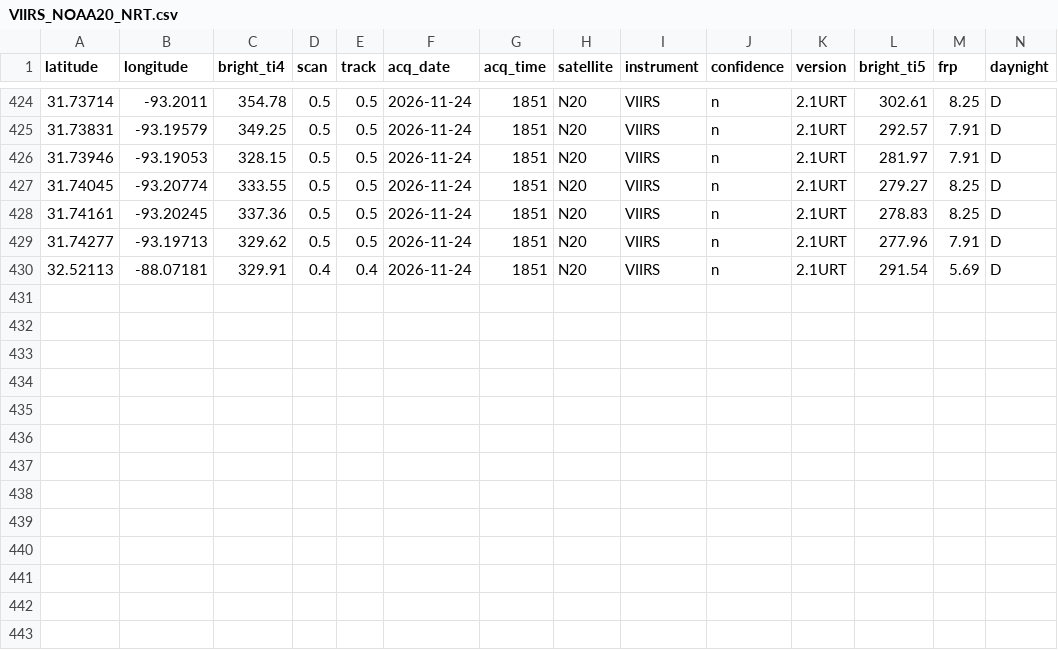
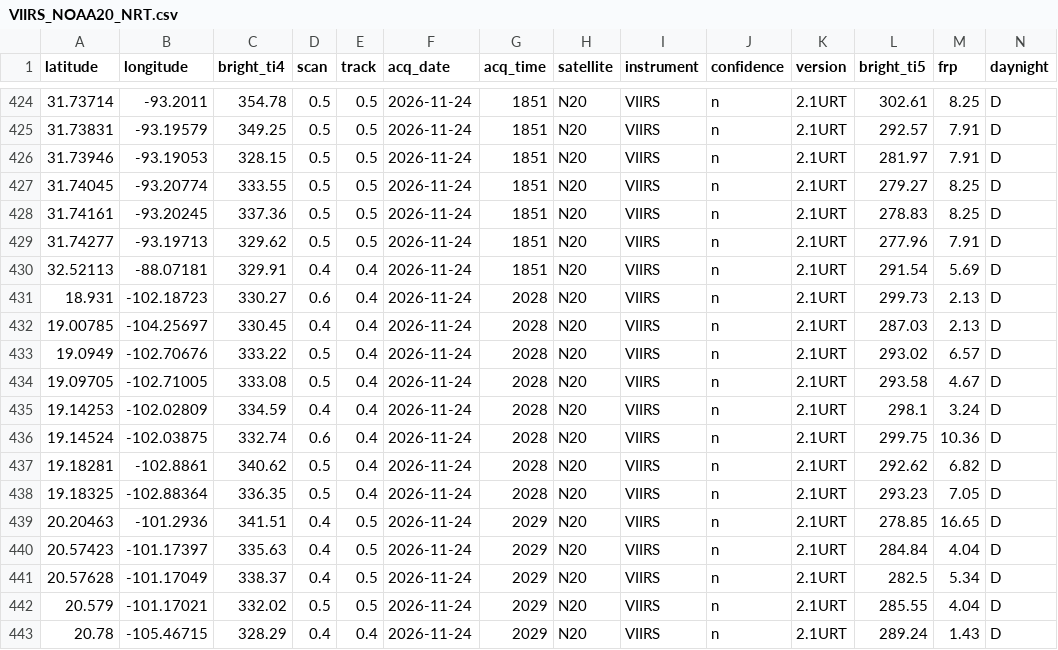
Before and after one commit to LopezRod777/mexico-fire-record, a CSV file: data/live/raw/VIIRS_NOAA20_NRT.csv, drawn as a sheet; only a part is shown, gaps mark what is left out; the diff names each change by its address in the sheet, - before the commit and + after, or states it on an @@ line.

```diff
--- a/data/live/raw/VIIRS_NOAA20_NRT.csv
+++ b/data/live/raw/VIIRS_NOAA20_NRT.csv
+row 431: 18.931 | -102.18723 | 330.27 | 0.6 | 0.4 | 2026-11-24 | 2028 | N20 | VIIRS | n | 2.1URT | 299.73 | 2.13 | D
+row 432: 19.00785 | -104.25697 | 330.45 | 0.4 | 0.4 | 2026-11-24 | 2028 | N20 | VIIRS | n | 2.1URT | 287.03 | 2.13 | D
+row 433: 19.0949 | -102.70676 | 333.22 | 0.5 | 0.4 | 2026-11-24 | 2028 | N20 | VIIRS | n | 2.1URT | 293.02 | 6.57 | D
+row 434: 19.09705 | -102.71005 | 333.08 | 0.5 | 0.4 | 2026-11-24 | 2028 | N20 | VIIRS | n | 2.1URT | 293.58 | 4.67 | D
+row 435: 19.14253 | -102.02809 | 334.59 | 0.4 | 0.4 | 2026-11-24 | 2028 | N20 | VIIRS | n | 2.1URT | 298.1 | 3.24 | D
+row 436: 19.14524 | -102.03875 | 332.74 | 0.6 | 0.4 | 2026-11-24 | 2028 | N20 | VIIRS | n | 2.1URT | 299.75 | 10.36 | D
+row 437: 19.18281 | -102.8861 | 340.62 | 0.5 | 0.4 | 2026-11-24 | 2028 | N20 | VIIRS | n | 2.1URT | 292.62 | 6.82 | D
+row 438: 19.18325 | -102.88364 | 336.35 | 0.5 | 0.4 | 2026-11-24 | 2028 | N20 | VIIRS | n | 2.1URT | 293.23 | 7.05 | D
+row 439: 20.20463 | -101.2936 | 341.51 | 0.4 | 0.5 | 2026-11-24 | 2029 | N20 | VIIRS | n | 2.1URT | 278.85 | 16.65 | D
+row 440: 20.57423 | -101.17397 | 335.63 | 0.4 | 0.5 | 2026-11-24 | 2029 | N20 | VIIRS | n | 2.1URT | 284.84 | 4.04 | D
+row 441: 20.57628 | -101.17049 | 338.37 | 0.4 | 0.5 | 2026-11-24 | 2029 | N20 | VIIRS | n | 2.1URT | 282.5 | 5.34 | D
+row 442: 20.579 | -101.17021 | 332.02 | 0.5 | 0.5 | 2026-11-24 | 2029 | N20 | VIIRS | n | 2.1URT | 285.55 | 4.04 | D
+row 443: 20.78 | -105.46715 | 328.29 | 0.4 | 0.4 | 2026-11-24 | 2029 | N20 | VIIRS | n | 2.1URT | 289.24 | 1.43 | D
```
Also changed, not shown: data/live/raw/GOES_NRT.csv, 4 other files.
